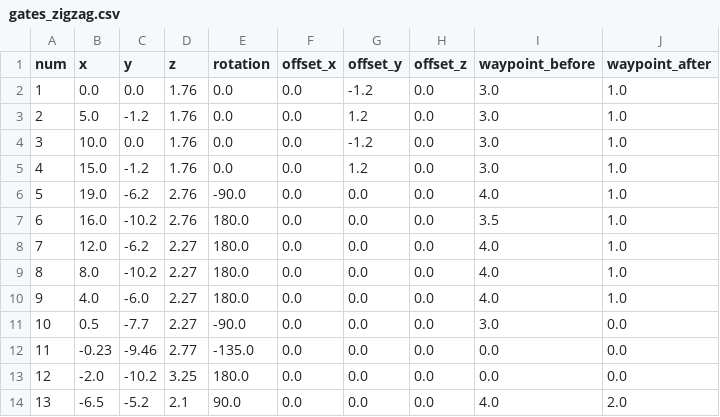
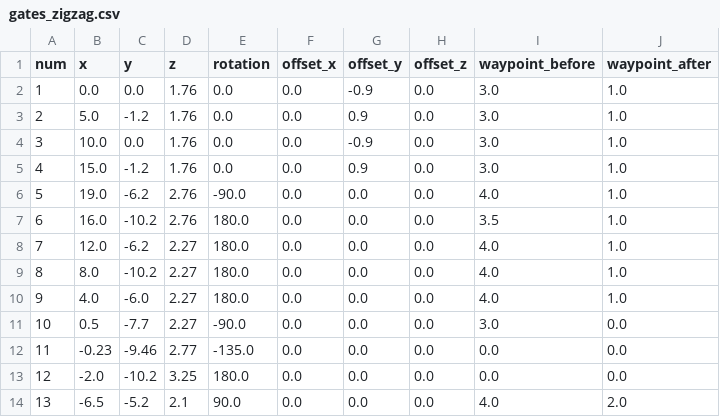
Before and after one commit to First-Commit/manual_planner, a CSV file: gates_zigzag.csv, drawn as a sheet.

Commit message:
Update offsets for first 4 gate

```diff
--- a/gates_zigzag.csv
+++ b/gates_zigzag.csv
@@ -1,6 +1,6 @@
 num,x,y,z,rotation,offset_x,offset_y,offset_z,waypoint_before,waypoint_after
-1,  0.0,   0.0,   1.76,  0.0,     0.0, -1.2, 0.0,    3.0, 1.0
-2,  5.0,   -1.2,  1.76,  0.0,     0.0, 1.2,  0.0,  3.0, 1.0
-3,  10.0,  0.0,   1.76,  0.0,     0.0, -1.2, 0.0,    3.0, 1.0
-4,  15.0,  -1.2,  1.76,  0.0,     0.0, 1.2,  0.0,  3.0, 1.0
+1,  0.0,   0.0,   1.76,  0.0,     0.0, -0.9, 0.0,    3.0, 1.0
+2,  5.0,   -1.2,  1.76,  0.0,     0.0, 0.9,  0.0,  3.0, 1.0
+3,  10.0,  0.0,   1.76,  0.0,     0.0, -0.9, 0.0,    3.0, 1.0
+4,  15.0,  -1.2,  1.76,  0.0,     0.0, 0.9,  0.0,  3.0, 1.0
 5,  19.0,  -6.2,  2.76,  -90.0,   0.0, 0.0,  0.0,   4.0, 1.0
```
